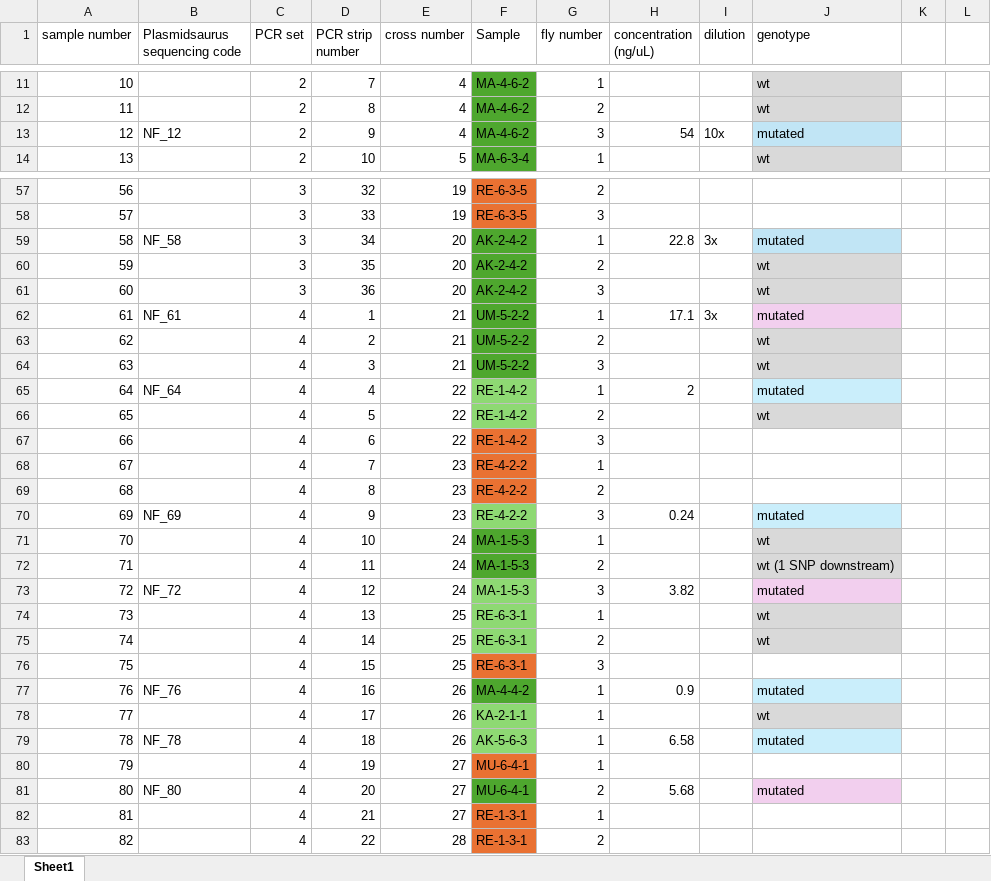
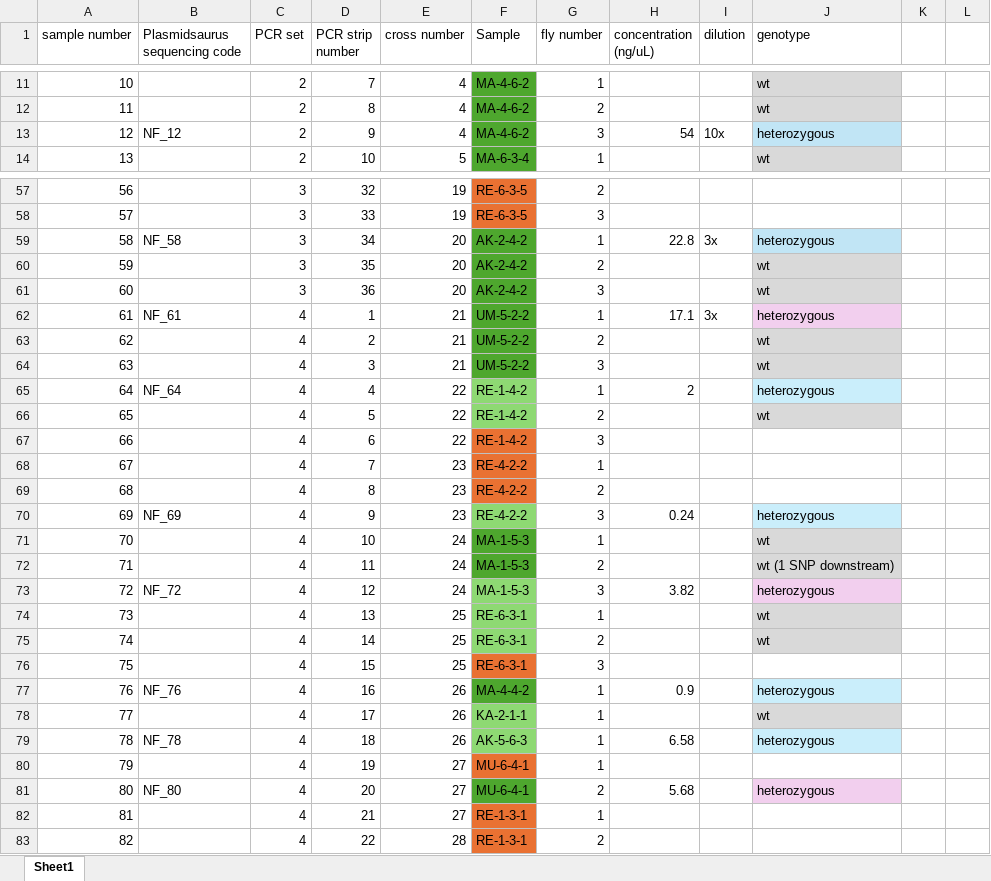
Before and after one commit to NickyFaber/HomingDrive_Heritability, an Excel workbook: RpL35A_mutations_data_code/Plasmidsaurus sequencing/Samples metadata.xlsx, sheet Sheet1, drawn as a sheet; only a part is shown, gaps mark what is left out; values as stored, in another font and other column widths than the file's, no borders; the diff covers the shown part only; the diff names each change by its address in the sheet, - before the commit and + after, or states it on an @@ line.

```diff
--- a/RpL35A_mutations_data_code/Plasmidsaurus sequencing/Samples metadata.xlsx (sheet Sheet1)
+++ b/RpL35A_mutations_data_code/Plasmidsaurus sequencing/Samples metadata.xlsx (sheet Sheet1)
-J13 (genotype): mutated
+J13 (genotype): heterozygous
-J59 (genotype): mutated
+J59 (genotype): heterozygous
-J62 (genotype): mutated
+J62 (genotype): heterozygous
-J65 (genotype): mutated
+J65 (genotype): heterozygous
-J70 (genotype): mutated
+J70 (genotype): heterozygous
-J73 (genotype): mutated
+J73 (genotype): heterozygous
-J77 (genotype): mutated
+J77 (genotype): heterozygous
-J79 (genotype): mutated
+J79 (genotype): heterozygous
-J81 (genotype): mutated
+J81 (genotype): heterozygous
```
Also changed, not shown: 2 edited cells elsewhere in this sheet, 9 other files.
